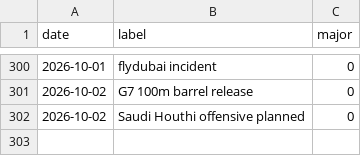
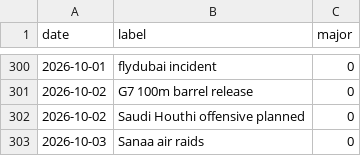
Before and after one commit to willsheo/middle-east-news, a CSV file: data/events.csv, drawn as a sheet; only a part is shown, gaps mark what is left out.

```diff
--- a/data/events.csv
+++ b/data/events.csv
@@ -302 +302,2 @@ date,label,major
 2026-10-02,Saudi Houthi offensive planned,0
+2026-10-03,Sanaa air raids,0
```
Also changed, not shown: data/series.csv, 11 other files.
